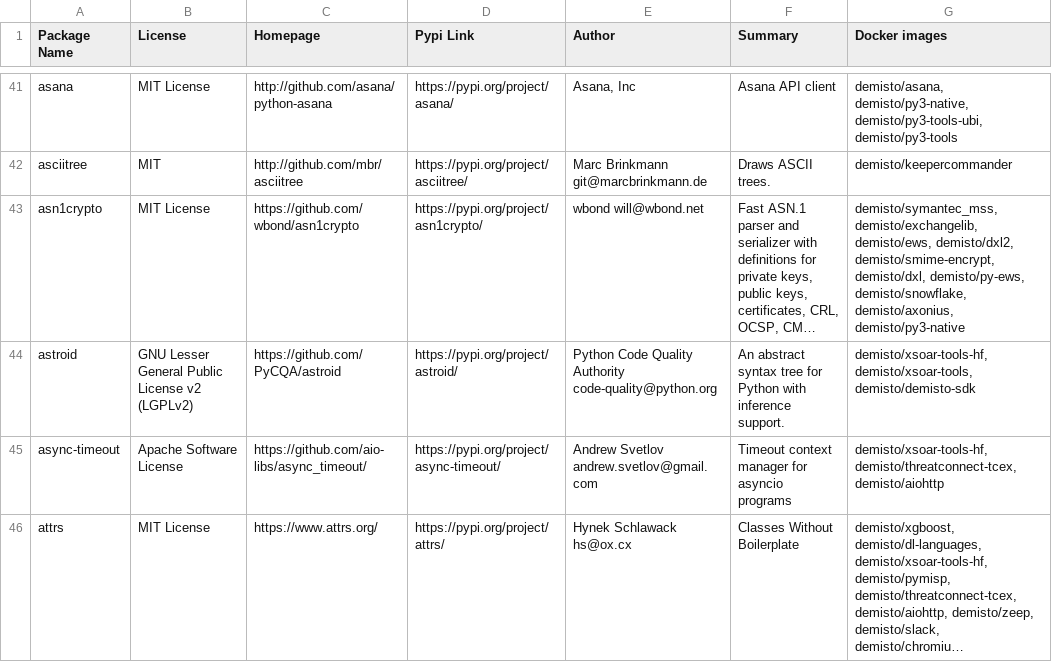
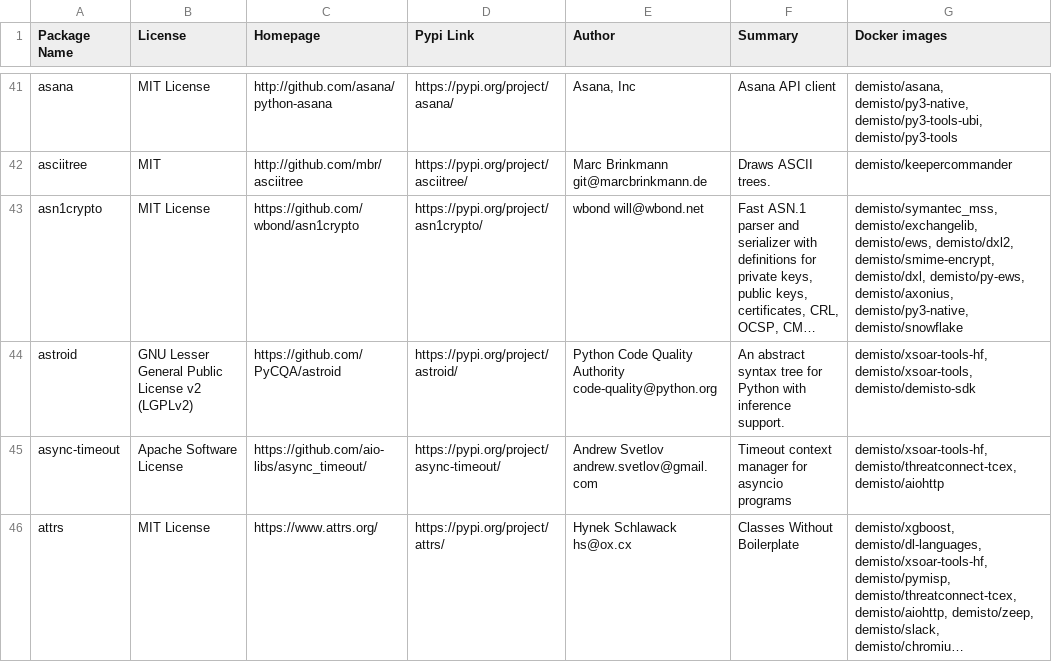
Before and after one commit to demisto/dockerfiles-info, a CSV file: used_packages.csv, drawn as a sheet; only a part is shown, gaps mark what is left out; long unchanged cells end in …; the diff covers the shown part only; the diff names each change by its address in the sheet, - before the commit and + after, or states it on an @@ line.

```diff
--- a/used_packages.csv
+++ b/used_packages.csv
-G43 (Docker images): …demisto/dxl, demisto/py-ews, demisto/snowflake, demisto/axonius, demisto/py3-native
+G43 (Docker images): …demisto/dxl, demisto/py-ews, demisto/axonius, demisto/py3-native, demisto/snowflake
```
Also changed, not shown: 1 moved row and 39 edited cells elsewhere in this file, 8 other files.
